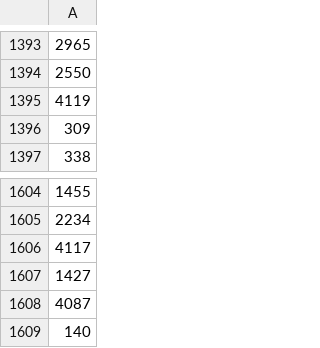
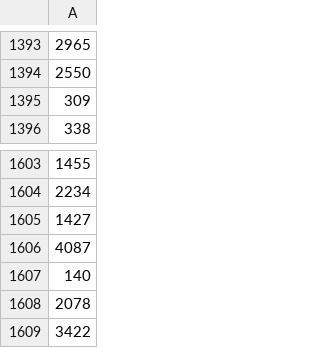
Before and after one commit to siddjags/nnfornlp-project, a CSV file: dev_code/Dataset/ID Mapping/train/Arabic_1a_full.csv, drawn as a sheet; only a part is shown, gaps mark what is left out; the shorter side is filled out with more unchanged rows; the diff names each change by its address in the sheet, - before the commit and + after, or states it on an @@ line.

```diff
--- a/dev_code/Dataset/ID Mapping/train/Arabic_1a_full.csv
+++ b/dev_code/Dataset/ID Mapping/train/Arabic_1a_full.csv
-row 1395: 4119
-row 1606: 4117
```
Also changed, not shown: dev_code/Dataset/ID Mapping/val/Arabic_1a_full.csv, 18 other files.
